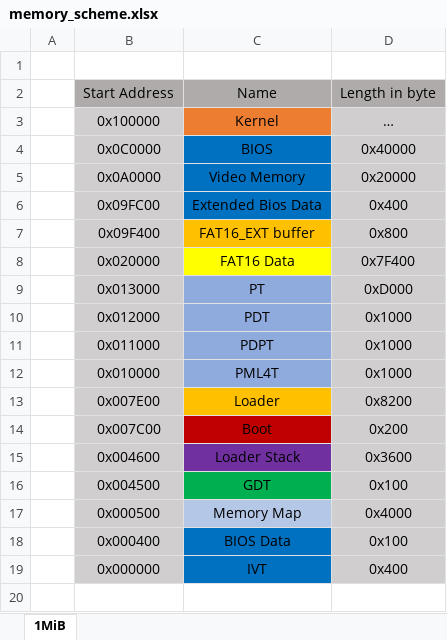
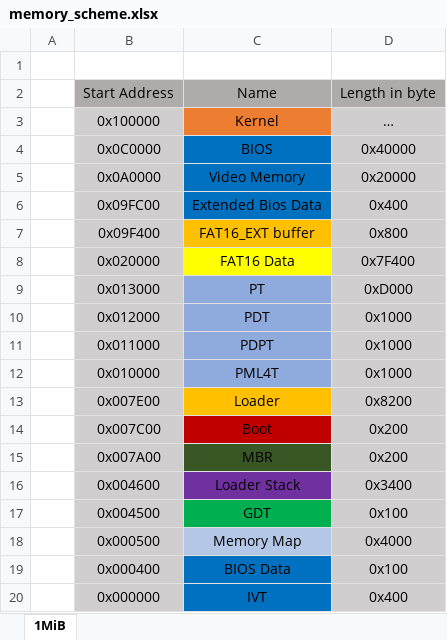
Before and after one commit to Bonfra04/BonsOS, an Excel workbook: docs/memory_scheme.xlsx, sheet 1MiB, drawn as a sheet; values as stored, in another font and other column widths than the file's, no borders; addresses are those after the commit; the diff names each change by its address in the sheet, - before the commit and + after, or states it on an @@ line.

```diff
--- a/docs/memory_scheme.xlsx (sheet 1MiB)
+++ b/docs/memory_scheme.xlsx (sheet 1MiB)
+row 15:  | 0x007A00 | MBR | 0x200
-D16: 0x3600
+D16: 0x3400
```
Also changed, not shown: 5 other files.
